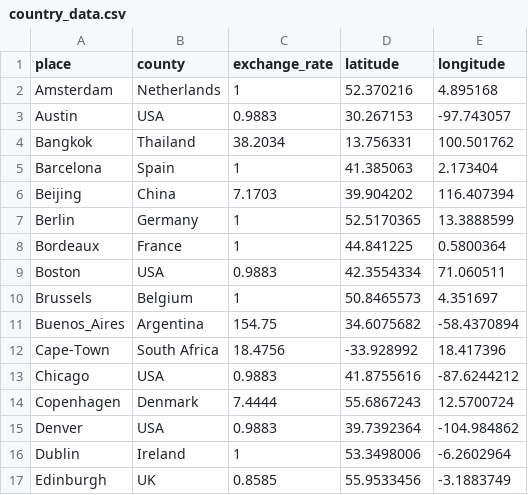
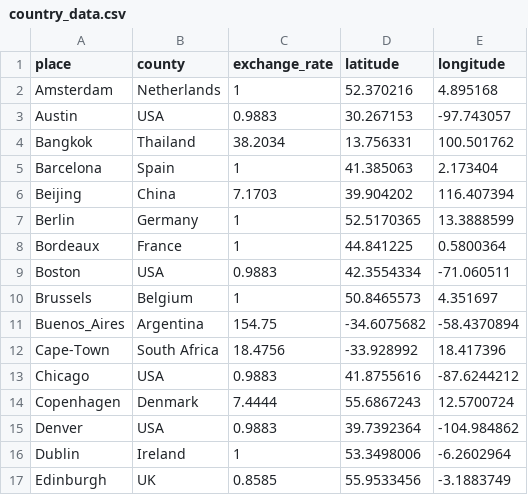
Before and after one commit to shalltearb1oodfallen/airbnb, a CSV file: dbt/dbt_project/seeds/country_data.csv, drawn as a sheet; only a part is shown.

Commit message:
country data bug fixed. Readme in development

```diff
--- a/dbt/dbt_project/seeds/country_data.csv
+++ b/dbt/dbt_project/seeds/country_data.csv
@@ -8,5 +8,5 @@ Berlin,Germany,1,52.5170365,13.3888599
 Bordeaux,France,1,44.841225,0.5800364
-Boston,USA,0.9883,42.3554334,71.060511
+Boston,USA,0.9883,42.3554334,-71.060511
 Brussels,Belgium,1,50.8465573,4.351697
-Buenos_Aires,Argentina,154.75,34.6075682,-58.4370894
+Buenos_Aires,Argentina,154.75,-34.6075682,-58.4370894
 Cape-Town,South Africa,18.4756,-33.928992,18.417396
```
Also changed, not shown: 1 other file.
